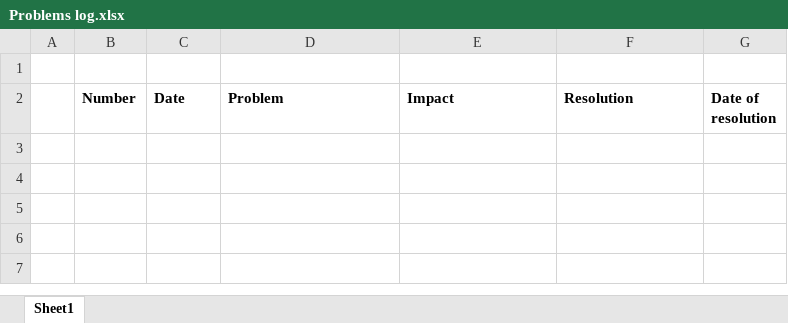
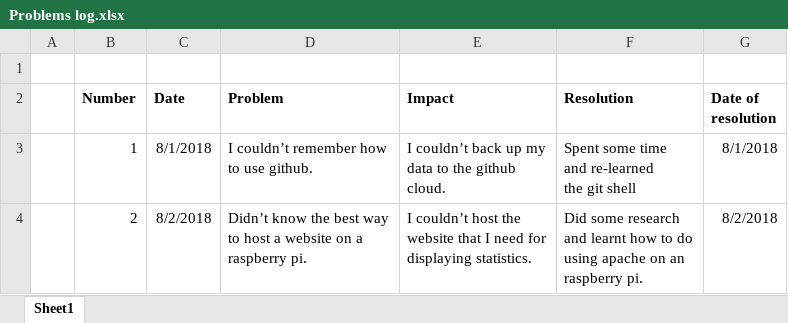
Before and after one commit to GeorgeGodden/Tank_Automation, an Excel workbook: Problems log.xlsx, sheet Sheet1, drawn as a sheet; values as stored, in another font and other column widths than the file's, no borders; ↵ is a line break in a cell; the diff names each change by its address in the sheet, - before the commit and + after, or states it on an @@ line.

```diff
--- a/Problems log.xlsx (sheet Sheet1)
+++ b/Problems log.xlsx (sheet Sheet1)
+row 3:  | 1 | 8/1/2018 | I couldn’t remember how ↵ to use github. | I couldn’t back up my ↵ data to the github ↵ cloud. | Spent some time ↵ and re-learned ↵ the git shell | 8/1/2018
+row 4:  | 2 | 8/2/2018 | Didn’t know the best way ↵ to host a website on a ↵ raspberry pi. | I couldn’t host the ↵ website that I need for ↵ displaying statistics. | Did some research ↵ and learnt how to do ↵ using apache on an ↵ raspberry pi. | 8/2/2018
```
Also changed, not shown: 2 other files.
